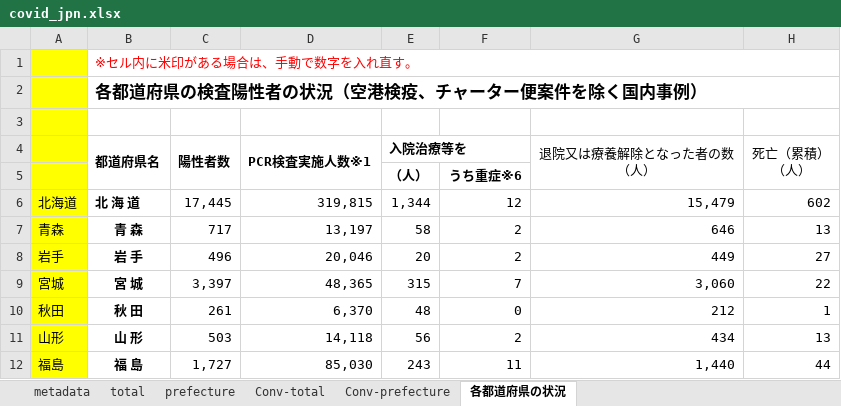
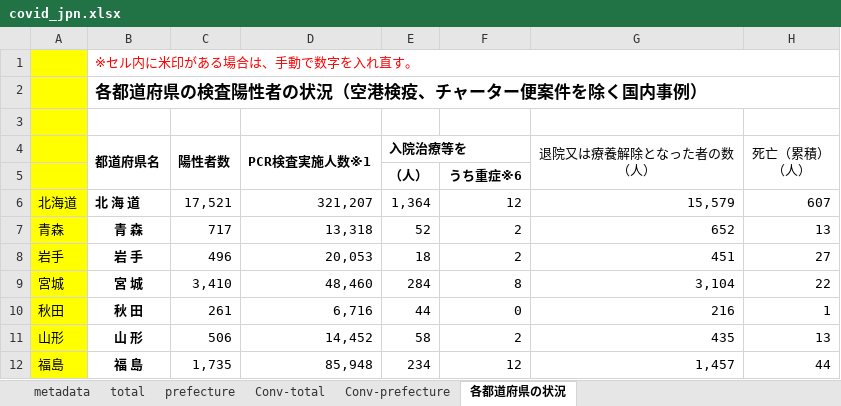
Before and after one commit to lisphilar/covid19-sir, an Excel workbook: data/japan/covid_jpn.xlsx, sheet 各都道府県の状況, drawn as a sheet; only a part is shown; values as stored, in another font and other column widths than the file's, no borders; the diff covers the shown part only; the diff names each change by its address in the sheet, - before the commit and + after, or states it on an @@ line.

```diff
--- a/data/japan/covid_jpn.xlsx (sheet 各都道府県の状況)
+++ b/data/japan/covid_jpn.xlsx (sheet 各都道府県の状況)
-C6 (陽性者数): 17,445
+C6 (陽性者数): 17,521
-D6 (PCR検査実施人数※1): 319,815
+D6 (PCR検査実施人数※1): 321,207
-E6 (入院治療等を): 1,344
+E6 (入院治療等を): 1,364
-G6 (退院又は療養解除となった者の数 （人）): 15,479
+G6 (退院又は療養解除となった者の数 （人）): 15,579
-H6 (死亡（累積） （人）): 602
+H6 (死亡（累積） （人）): 607
-D7 (PCR検査実施人数※1): 13,197
+D7 (PCR検査実施人数※1): 13,318
-E7 (入院治療等を): 58
+E7 (入院治療等を): 52
-G7 (退院又は療養解除となった者の数 （人）): 646
+G7 (退院又は療養解除となった者の数 （人）): 652
-D8 (PCR検査実施人数※1): 20,046
+D8 (PCR検査実施人数※1): 20,053
-E8 (入院治療等を): 20
+E8 (入院治療等を): 18
-G8 (退院又は療養解除となった者の数 （人）): 449
+G8 (退院又は療養解除となった者の数 （人）): 451
-C9 (陽性者数): 3,397
+C9 (陽性者数): 3,410
-D9 (PCR検査実施人数※1): 48,365
+D9 (PCR検査実施人数※1): 48,460
-E9 (入院治療等を): 315
+E9 (入院治療等を): 284
-F9: 7
+F9: 8
-G9 (退院又は療養解除となった者の数 （人）): 3,060
+G9 (退院又は療養解除となった者の数 （人）): 3,104
-D10 (PCR検査実施人数※1): 6,370
+D10 (PCR検査実施人数※1): 6,716
-E10 (入院治療等を): 48
+E10 (入院治療等を): 44
-G10 (退院又は療養解除となった者の数 （人）): 212
+G10 (退院又は療養解除となった者の数 （人）): 216
-C11 (陽性者数): 503
+C11 (陽性者数): 506
-D11 (PCR検査実施人数※1): 14,118
+D11 (PCR検査実施人数※1): 14,452
-E11 (入院治療等を): 56
+E11 (入院治療等を): 58
-G11 (退院又は療養解除となった者の数 （人）): 434
+G11 (退院又は療養解除となった者の数 （人）): 435
-C12 (陽性者数): 1,727
+C12 (陽性者数): 1,735
-D12 (PCR検査実施人数※1): 85,030
+D12 (PCR検査実施人数※1): 85,948
-E12 (入院治療等を): 243
+E12 (入院治療等を): 234
-F12: 11
+F12: 12
-G12 (退院又は療養解除となった者の数 （人）): 1,440
+G12 (退院又は療養解除となった者の数 （人）): 1,457
```
Also changed, not shown: 1 added row, 1 removed row and 189 edited cells elsewhere in this sheet, sheet prefecture, sheet Conv-prefecture, sheet Conv-total, sheet total, 2 other files.
